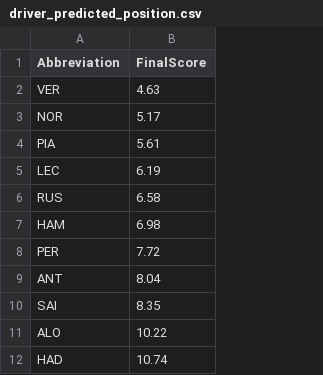
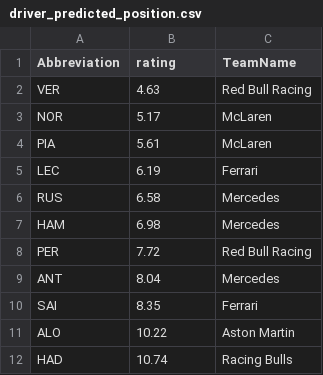
Before and after one commit to jturner1825/f1-race-forecasting, a CSV file: src/models/data/driver_predicted_position.csv, drawn as a sheet; only a part is shown; the diff names each change by its address in the sheet, - before the commit and + after, or states it on an @@ line.

Commit message:
Add predcit_race.py to calculate driver ratings. Stored ratings in driver_predicted_position.csv

```diff
--- a/src/models/data/driver_predicted_position.csv
+++ b/src/models/data/driver_predicted_position.csv
+column C (TeamName), rows 2-12: Red Bull Racing | McLaren | McLaren | Ferrari | Mercedes | Mercedes | Red Bull Racing | Mercedes | Ferrari | Aston Martin | Racing Bulls
-B1: FinalScore
+B1: rating
```
Also changed, not shown: 2 other files.
